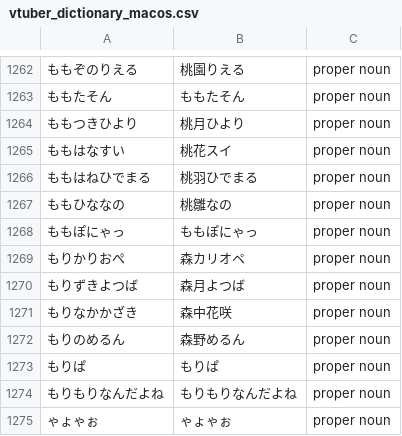
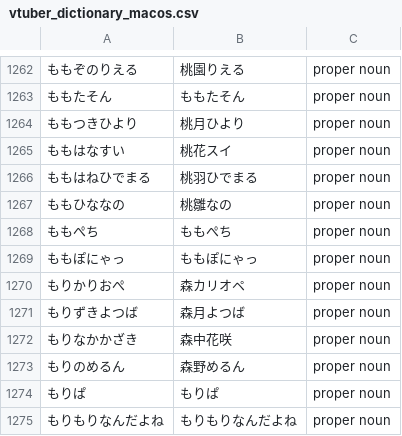
Before and after one commit to AkioPonkotu/VTuberDictionary, a CSV file: dist/vtuber_dictionary_macos.csv, drawn as a sheet; only a part is shown, gaps mark what is left out; the shorter side is filled out with more unchanged rows; the diff names each change by its address in the sheet, - before the commit and + after, or states it on an @@ line.

```diff
--- a/dist/vtuber_dictionary_macos.csv
+++ b/dist/vtuber_dictionary_macos.csv
+row 1268: ももぺち | ももぺち | proper noun
```
Also changed, not shown: dist/vtuber_dictionary.tsv, 3 other files.
